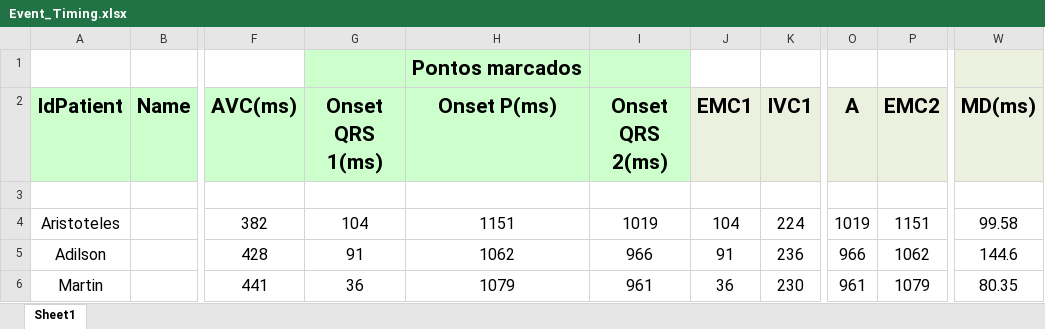
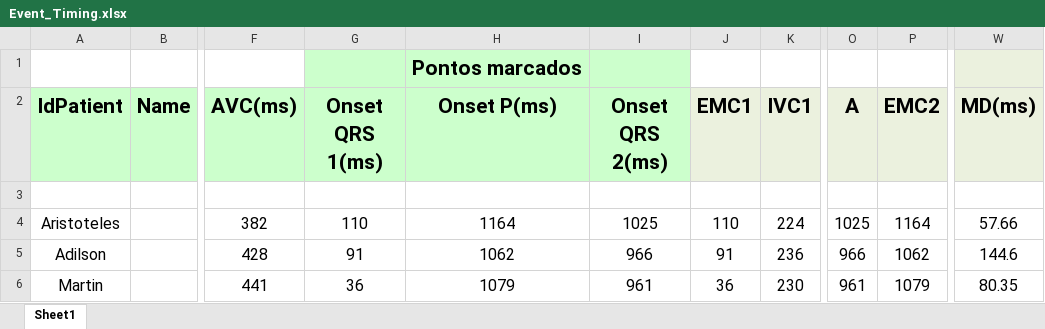
Before and after one commit to GPDS/Public-D-Station, an Excel workbook: Event_Timing.xlsx, sheet Sheet1, drawn as a sheet; only a part is shown, gaps mark what is left out; values as stored, in another font and other column widths than the file's, no borders; the diff names each change by its address in the sheet, - before the commit and + after, or states it on an @@ line.

```diff
--- a/Event_Timing.xlsx (sheet Sheet1)
+++ b/Event_Timing.xlsx (sheet Sheet1)
-G4 (Onset QRS 1(ms)): 104
+G4 (Onset QRS 1(ms)): 110
-H4 (Onset P(ms)): 1151
+H4 (Onset P(ms)): 1164
-I4 (Onset QRS 2(ms)): 1019
+I4 (Onset QRS 2(ms)): 1025
-J4 (EMC1): 104
+J4 (EMC1): 110
-O4 (A): 1019
+O4 (A): 1025
-P4 (EMC2): 1151
+P4 (EMC2): 1164
-W4 (MD(ms)): 99.58
+W4 (MD(ms)): 57.66
```
Also changed, not shown: 2 other files.
